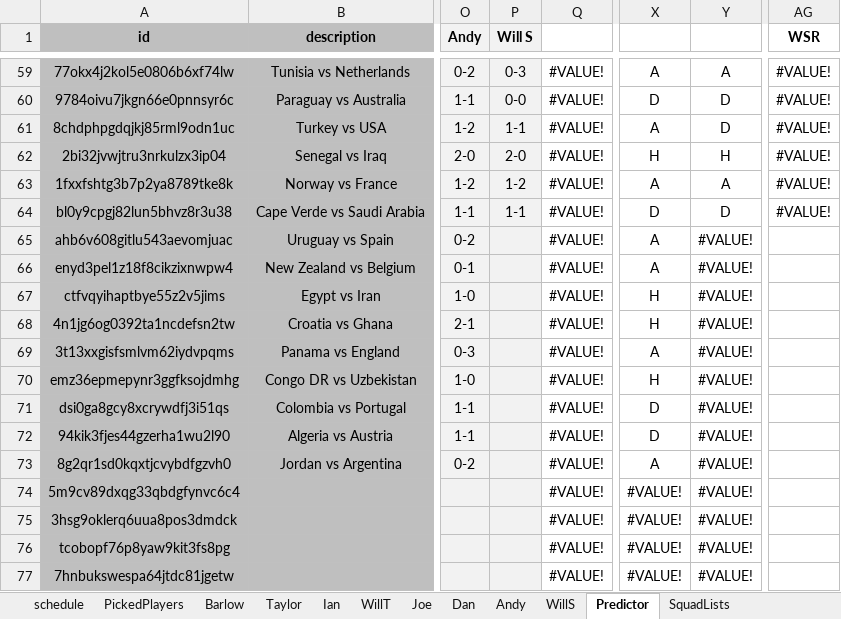
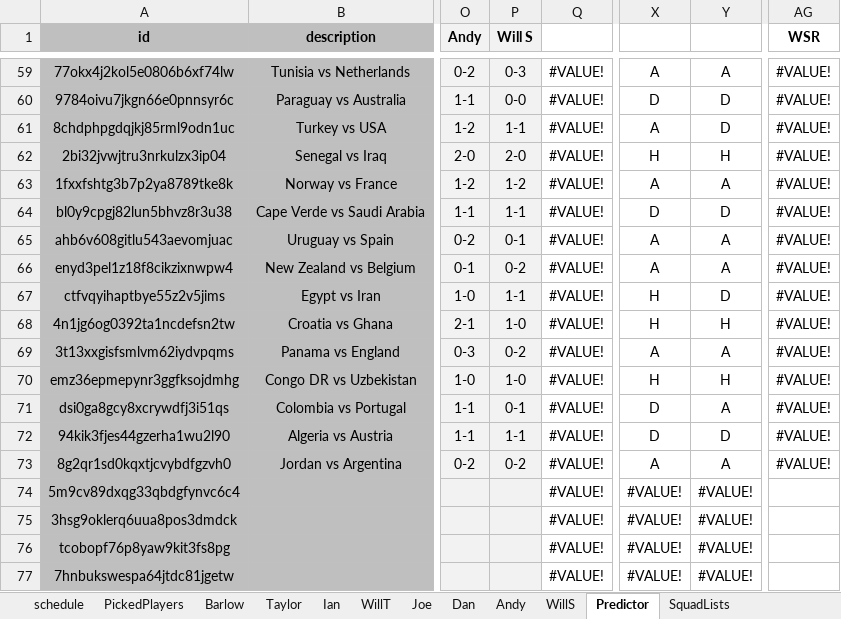
Before and after one commit to WTAnalysis/bnc, an Excel workbook: bnc-streamlit-app/data/BnC World Cup 2026.xlsx, sheet Predictor, drawn as a sheet; only a part is shown, gaps mark what is left out; values as stored, in another font and other column widths than the file's, no borders; conditional formats not drawn; the diff names each change by its address in the sheet, - before the commit and + after, or states it on an @@ line.

Commit message:
Add files via upload

```diff
--- a/bnc-streamlit-app/data/BnC World Cup 2026.xlsx (sheet Predictor)
+++ b/bnc-streamlit-app/data/BnC World Cup 2026.xlsx (sheet Predictor)
-P65 (Will S): (empty)
+P65 (Will S): 0-1
-Y65:Y66: #VALUE!
+Y65:Y66: A
-AG65:AG73 (WSR): (empty)
+AG65:AG73 (WSR): #VALUE!
-P66 (Will S): (empty)
+P66 (Will S): 0-2
-P67 (Will S): (empty)
+P67 (Will S): 1-1
-Y67: #VALUE!
+Y67: D
-P68 (Will S): (empty)
+P68 (Will S): 1-0
-Y68: #VALUE!
+Y68: H
-P69 (Will S): (empty)
+P69 (Will S): 0-2
-Y69: #VALUE!
+Y69: A
-P70 (Will S): (empty)
+P70 (Will S): 1-0
-Y70: #VALUE!
+Y70: H
-P71 (Will S): (empty)
+P71 (Will S): 0-1
-Y71: #VALUE!
+Y71: A
-P72 (Will S): (empty)
+P72 (Will S): 1-1
-Y72: #VALUE!
+Y72: D
-P73 (Will S): (empty)
+P73 (Will S): 0-2
-Y73: #VALUE!
+Y73: A
```
